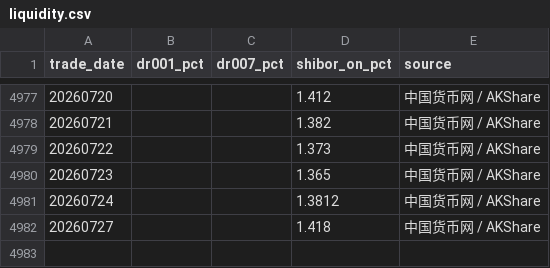
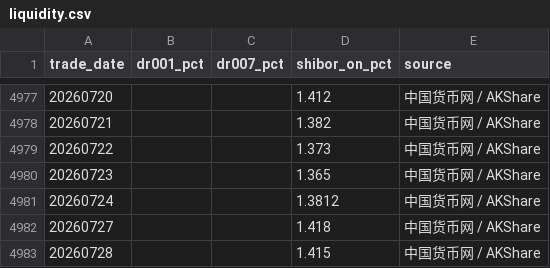
Before and after one commit to littlepeachh/macroscope-dashboard-v7, a CSV file: data/liquidity.csv, drawn as a sheet; only a part is shown, gaps mark what is left out.

```diff
--- a/data/liquidity.csv
+++ b/data/liquidity.csv
@@ -4982 +4982,2 @@
 20260727,,,1.418,中国货币网 / AKShare
+20260728,,,1.415,中国货币网 / AKShare
```
Also changed, not shown: data/macro.csv, 3 other files.
